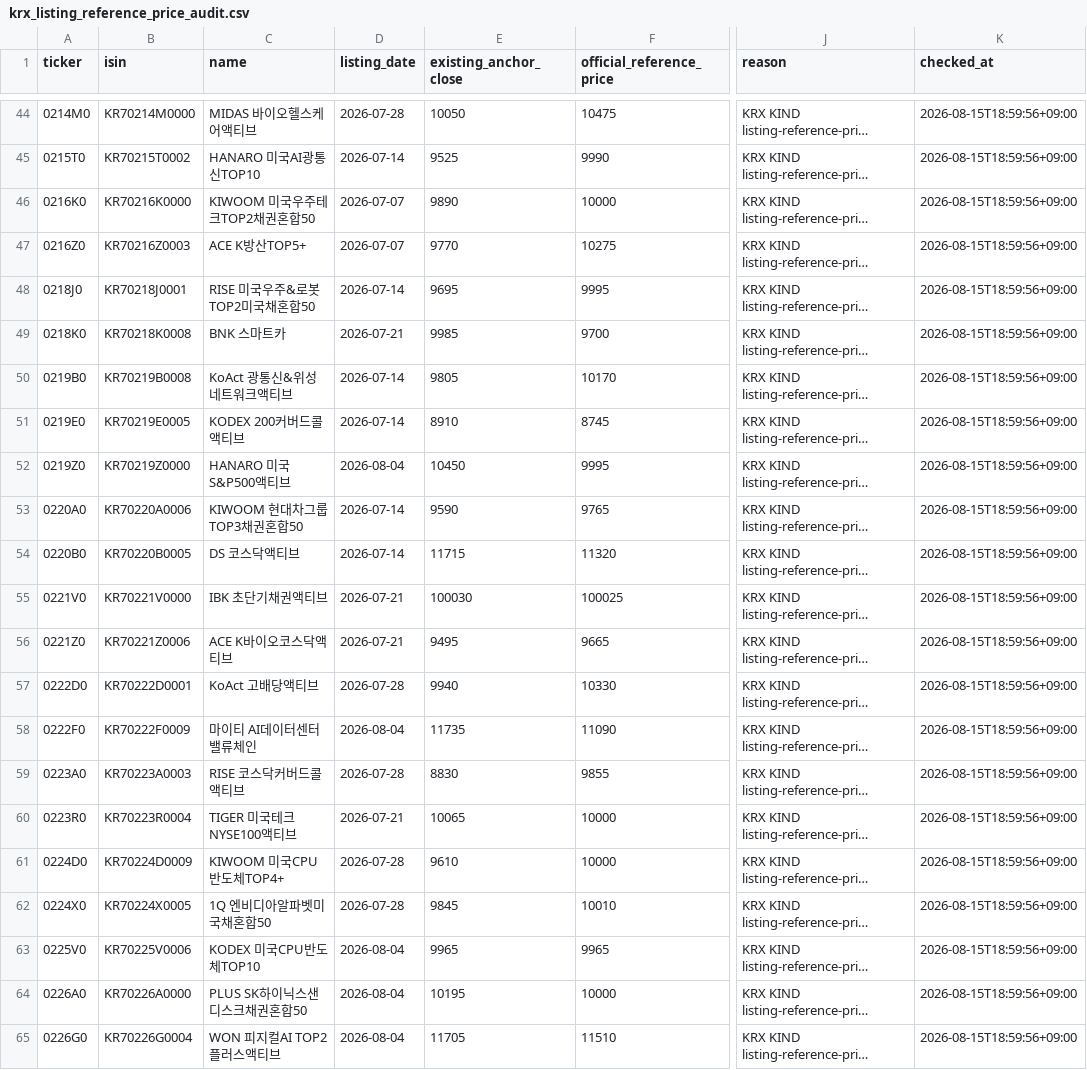
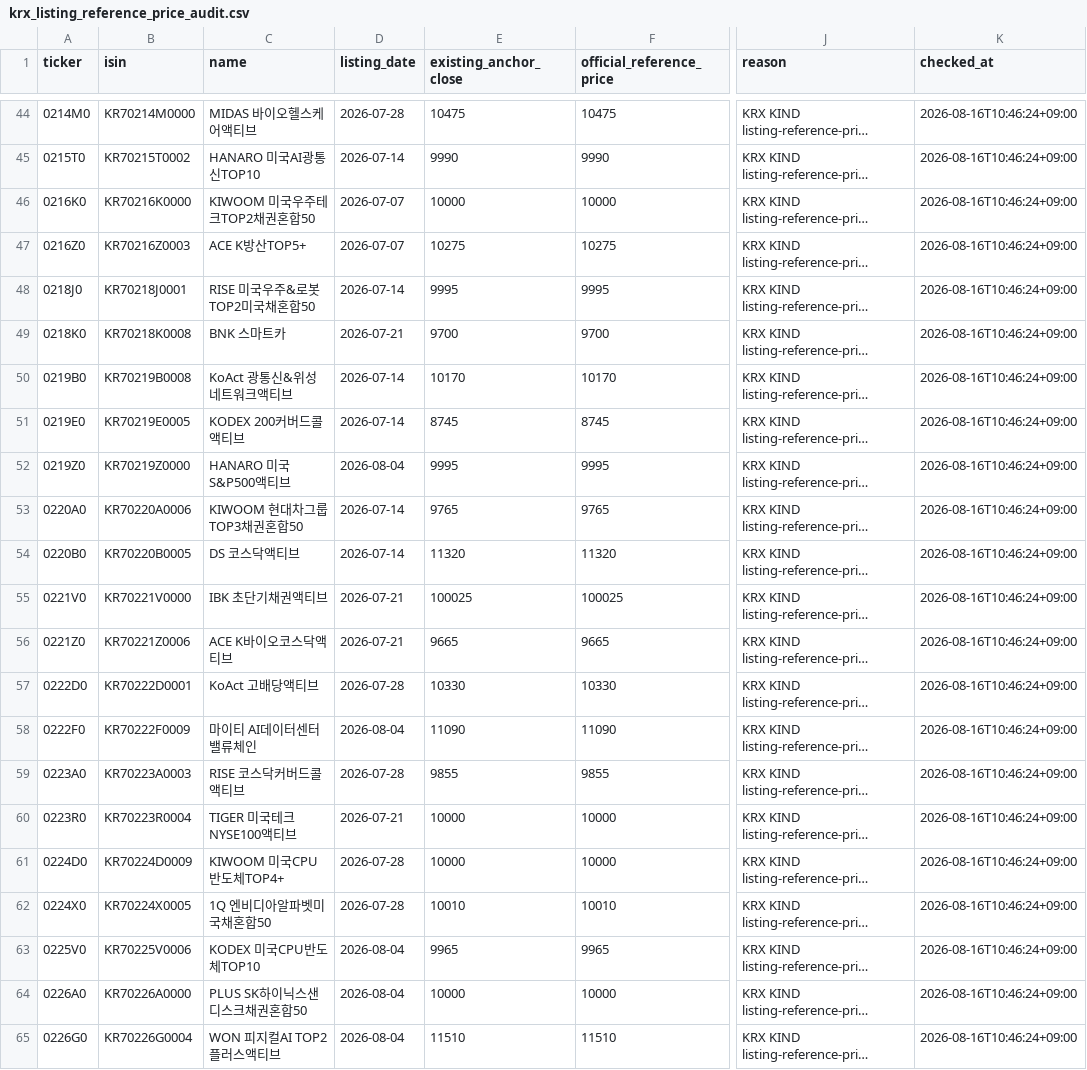
Before and after one commit to neo-alpha-research/etf-campus, a CSV file: data/quality/krx_listing_reference_price_audit.csv, drawn as a sheet; only a part is shown, gaps mark what is left out; long unchanged cells end in …; the diff covers the shown part only; the diff names each change by its address in the sheet, - before the commit and + after, or states it on an @@ line.

```diff
--- a/data/quality/krx_listing_reference_price_audit.csv
+++ b/data/quality/krx_listing_reference_price_audit.csv
-E44 (existing_anchor_close): 10050
+E44 (existing_anchor_close): 10475
-K44:K65 (checked_at): 2026-08-15T18:59:56+09:00
+K44:K65 (checked_at): 2026-08-16T10:46:24+09:00
-E45 (existing_anchor_close): 9525
+E45 (existing_anchor_close): 9990
-E46 (existing_anchor_close): 9890
+E46 (existing_anchor_close): 10000
-E47 (existing_anchor_close): 9770
+E47 (existing_anchor_close): 10275
-E48 (existing_anchor_close): 9695
+E48 (existing_anchor_close): 9995
-E49 (existing_anchor_close): 9985
+E49 (existing_anchor_close): 9700
-E50 (existing_anchor_close): 9805
+E50 (existing_anchor_close): 10170
-E51 (existing_anchor_close): 8910
+E51 (existing_anchor_close): 8745
-E52 (existing_anchor_close): 10450
+E52 (existing_anchor_close): 9995
-E53 (existing_anchor_close): 9590
+E53 (existing_anchor_close): 9765
-E54 (existing_anchor_close): 11715
+E54 (existing_anchor_close): 11320
-E55 (existing_anchor_close): 100030
+E55 (existing_anchor_close): 100025
-E56 (existing_anchor_close): 9495
+E56 (existing_anchor_close): 9665
-E57 (existing_anchor_close): 9940
+E57 (existing_anchor_close): 10330
-E58 (existing_anchor_close): 11735
+E58 (existing_anchor_close): 11090
-E59 (existing_anchor_close): 8830
+E59 (existing_anchor_close): 9855
-E60 (existing_anchor_close): 10065
+E60 (existing_anchor_close): 10000
-E61 (existing_anchor_close): 9610
+E61 (existing_anchor_close): 10000
-E62 (existing_anchor_close): 9845
+E62 (existing_anchor_close): 10010
-E64 (existing_anchor_close): 10195
+E64 (existing_anchor_close): 10000
-E65 (existing_anchor_close): 11705
+E65 (existing_anchor_close): 11510
```
Also changed, not shown: 104 edited cells elsewhere in this file, data/listing-ledger/etf_listing_reference_prices.csv, 5 other files.
